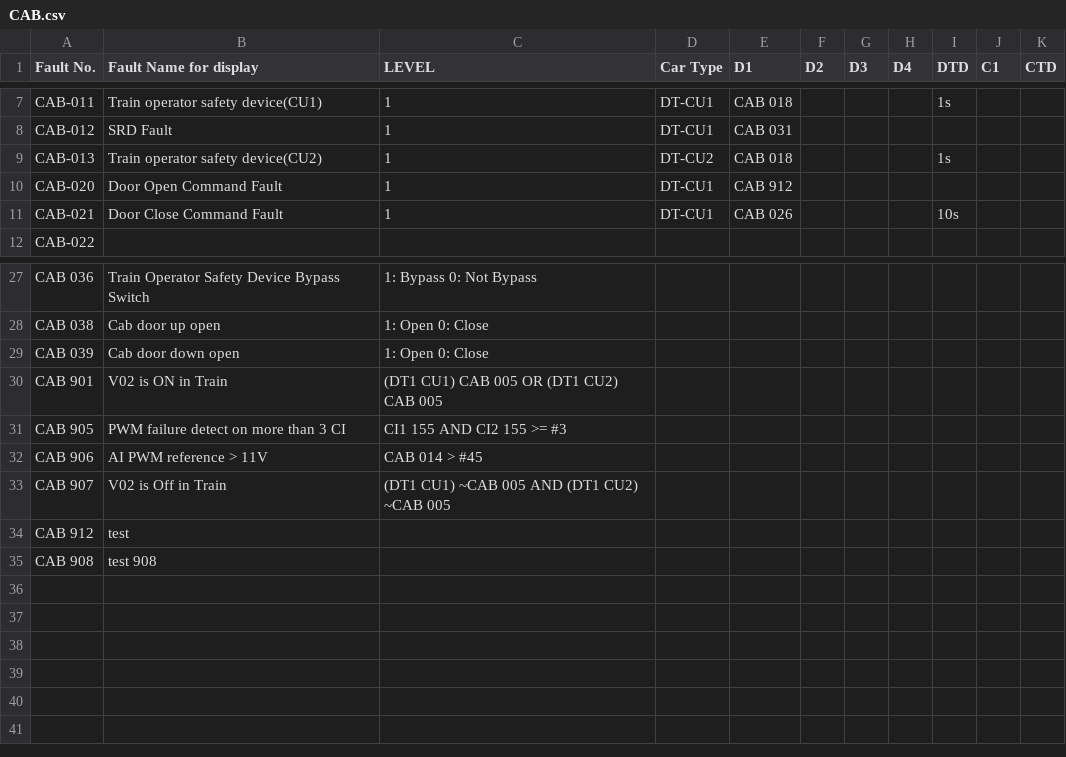
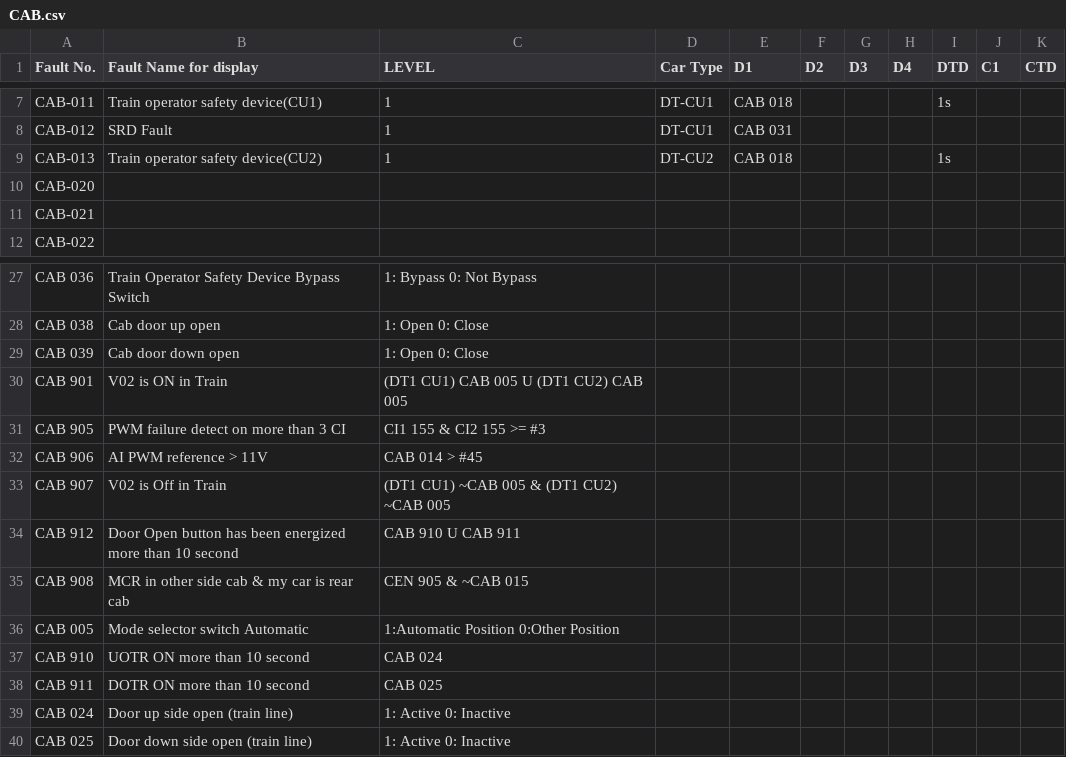
Before and after one commit to hylamba/SP1900-TMS-Diagnostic-Dashboard, a CSV file: CAB.csv, drawn as a sheet; only a part is shown, gaps mark what is left out.

Commit message:
Update CAB.csv

```diff
--- a/CAB.csv
+++ b/CAB.csv
@@ -9,4 +9,4 @@ CAB-012,SRD Fault,1,DT-CU1,CAB 031,,,,,,
 CAB-013,Train operator safety device(CU2),1,DT-CU2,CAB 018,,,,1s,,
-CAB-020,Door Open Command Fault,1,DT-CU1,CAB 912,,,,,,
-CAB-021,Door Close Command Fault,1,DT-CU1,CAB 026,,,,10s,,
+CAB-020,,,,,,,,,,
+CAB-021,,,,,,,,,,
 CAB-022,,,,,,,,,,
@@ -29,7 +29,12 @@ CAB 038,Cab door up open,1: Open 0: Close,,,,,,,,
 CAB 039,Cab door down open,1: Open 0: Close,,,,,,,,
-CAB 901,V02 is ON in Train,(DT1 CU1) CAB 005 OR (DT1 CU2) CAB 005,,,,,,,,
-CAB 905,PWM failure detect on more than 3 CI,CI1 155 AND CI2 155 >= #3,,,,,,,,
+CAB 901,V02 is ON in Train,(DT1 CU1) CAB 005 U (DT1 CU2) CAB 005,,,,,,,,
+CAB 905,PWM failure detect on more than 3 CI,CI1 155 & CI2 155 >= #3,,,,,,,,
 CAB 906,AI PWM reference > 11V,CAB 014 > #45,,,,,,,,
-CAB 907,V02 is Off in Train,(DT1 CU1) ~CAB 005 AND (DT1 CU2) ~CAB 005,,,,,,,,
-CAB 912,test,,,,,,,,,
-CAB 908,test 908,,,,,,,,,
+CAB 907,V02 is Off in Train,(DT1 CU1) ~CAB 005 & (DT1 CU2) ~CAB 005,,,,,,,,
+CAB 912,Door Open button has been energized more than 10 second,CAB 910 U CAB 911,,,,,,,,
+CAB 908,MCR in other side cab & my car is rear cab,CEN 905 & ~CAB 015,,,,,,,,
+CAB 005,Mode selector switch Automatic,1:Automatic Position 0:Other Position,,,,,,,,
+CAB 910,UOTR ON more than 10 second,CAB 024,,,,,,,,
+CAB 911,DOTR ON more than 10 second,CAB 025,,,,,,,,
+CAB 024,Door up side open (train line),1: Active 0: Inactive,,,,,,,,
+CAB 025,Door down side open (train line),1: Active 0: Inactive,,,,,,,,
```
